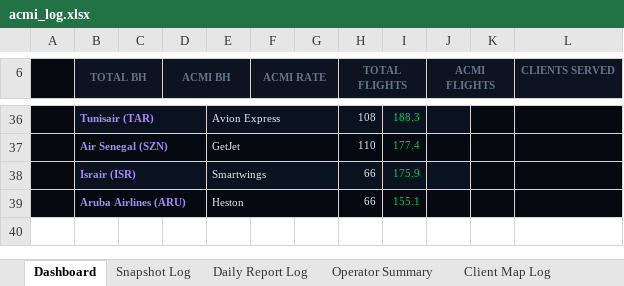
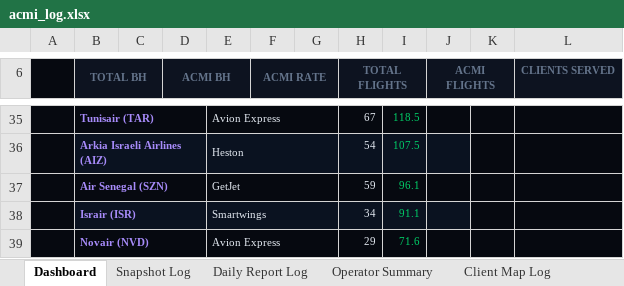
Before and after one commit to juliuskvx/acmi-tracker, an Excel workbook: data/acmi_log.xlsx, sheet Dashboard, drawn as a sheet; only a part is shown, gaps mark what is left out; values as stored, in another font and other column widths than the file's, no borders; removed rows and columns are numbered as before the commit, all else as after; the diff covers the shown part only; the diff names each change by its address in the sheet, - before the commit and + after, or states it on an @@ line.

```diff
--- a/data/acmi_log.xlsx (sheet Dashboard)
+++ b/data/acmi_log.xlsx (sheet Dashboard)
-H35 (TOTAL FLIGHTS): 108
+H35 (TOTAL FLIGHTS): 67
-I35: 188.3
+I35: 118.5
+row 36:  | Arkia Israeli Airlines (AIZ) |  |  | Heston |  |  | 54 | 107.5
-H37 (TOTAL FLIGHTS): 110
+H37 (TOTAL FLIGHTS): 59
-I37: 177.4
+I37: 96.1
-H38 (TOTAL FLIGHTS): 66
+H38 (TOTAL FLIGHTS): 34
-I38: 175.9
+I38: 91.1
-row 39:  | Aruba Airlines (ARU) |  |  | Heston |  |  | 66 | 155.1
+row 39:  | Novair (NVD) |  |  | Avion Express |  |  | 29 | 71.6
```
Also changed, not shown: 6 added rows, 7 removed rows and 48 edited cells elsewhere in this sheet, sheet Snapshot Log, sheet Daily Report Log, sheet Client Map Log, sheet Operator Summary, 2 other files.
